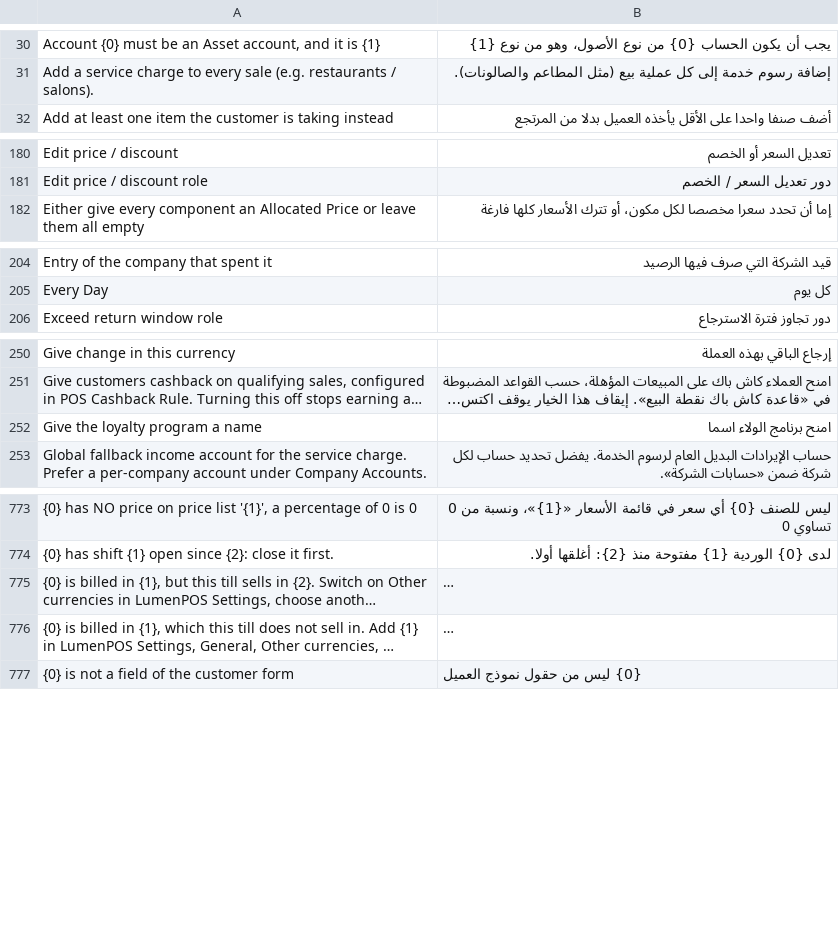
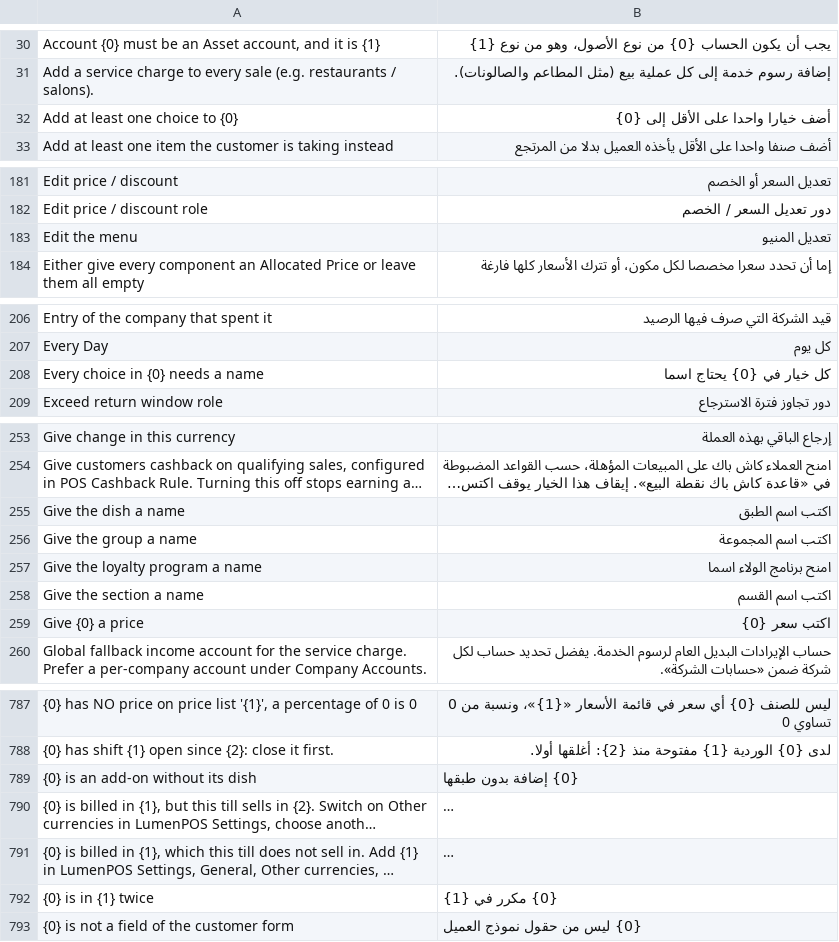
Before and after one commit to startpointcorporate/LumenRestaurants, a CSV file: lumen_restaurants/translations/ar.csv, drawn as a sheet; only a part is shown, gaps mark what is left out; long unchanged cells end in …; the diff covers the shown part only; the diff names each change by its address in the sheet, - before the commit and + after, or states it on an @@ line.

```diff
--- a/lumen_restaurants/translations/ar.csv
+++ b/lumen_restaurants/translations/ar.csv
+row 32: Add at least one choice to {0} | أضف خيارا واحدا على الأقل إلى {0}
+row 183: Edit the menu | تعديل المنيو
+row 208: Every choice in {0} needs a name | كل خيار في {0} يحتاج اسما
+row 255: Give the dish a name | اكتب اسم الطبق
+row 256: Give the group a name | اكتب اسم المجموعة
+row 258: Give the section a name | اكتب اسم القسم
+row 259: Give {0} a price | اكتب سعر {0}
+row 789: {0} is an add-on without its dish | {0} إضافة بدون طبقها
+row 792: {0} is in {1} twice | {0} مكرر في {1}
```
Also changed, not shown: 8 added rows elsewhere in this file, 17 other files.
